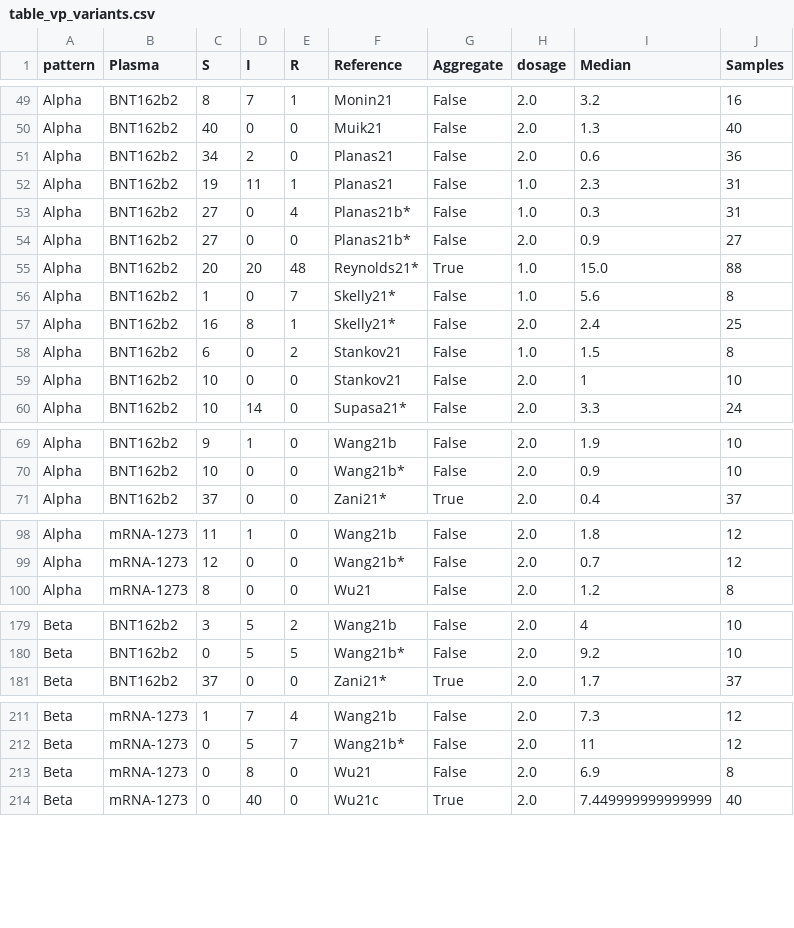
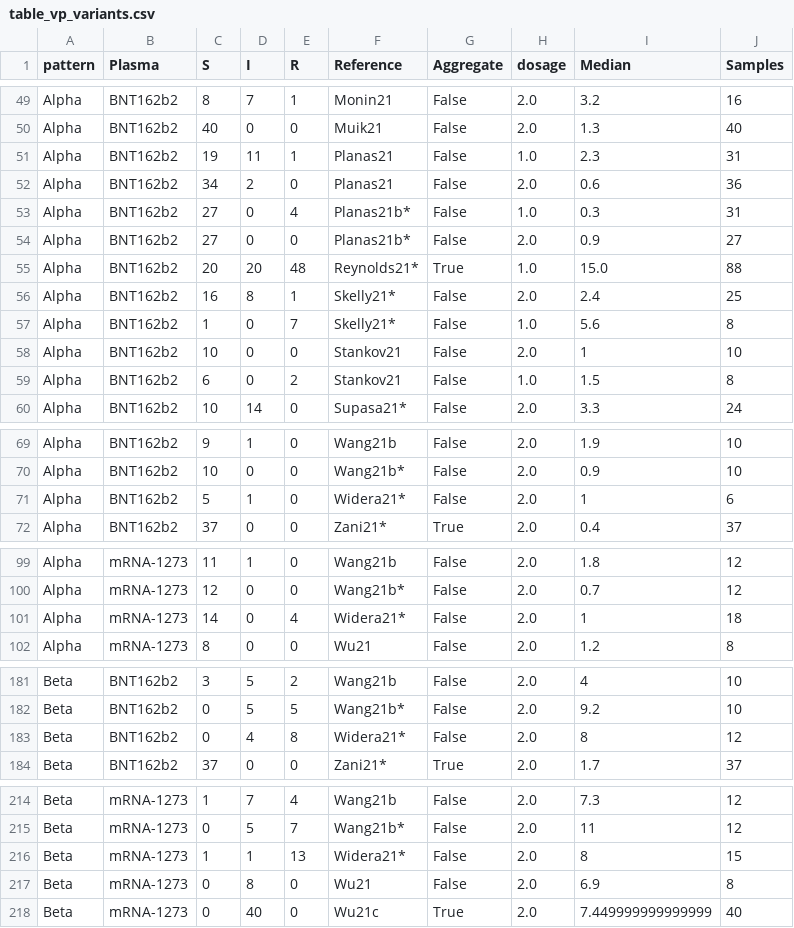
Before and after one commit to hivdb/covid-drdb-reports, a CSV file: report_tables/table_vp_variants.csv, drawn as a sheet; only a part is shown, gaps mark what is left out; the diff covers the shown part only.

```diff
--- a/report_tables/table_vp_variants.csv
+++ b/report_tables/table_vp_variants.csv
@@ -50,4 +50,4 @@ Alpha,BNT162b2,8,7,1,Monin21,False,2.0,3.2,16
 Alpha,BNT162b2,40,0,0,Muik21,False,2.0,1.3,40
+Alpha,BNT162b2,19,11,1,Planas21,False,1.0,2.3,31
 Alpha,BNT162b2,34,2,0,Planas21,False,2.0,0.6,36
-Alpha,BNT162b2,19,11,1,Planas21,False,1.0,2.3,31
 Alpha,BNT162b2,27,0,4,Planas21b*,False,1.0,0.3,31
@@ -55,6 +55,6 @@ Alpha,BNT162b2,27,0,0,Planas21b*,False,2.0,0.9,27
 Alpha,BNT162b2,20,20,48,Reynolds21*,True,1.0,15.0,88
+Alpha,BNT162b2,16,8,1,Skelly21*,False,2.0,2.4,25
 Alpha,BNT162b2,1,0,7,Skelly21*,False,1.0,5.6,8
-Alpha,BNT162b2,16,8,1,Skelly21*,False,2.0,2.4,25
+Alpha,BNT162b2,10,0,0,Stankov21,False,2.0,1,10
 Alpha,BNT162b2,6,0,2,Stankov21,False,1.0,1.5,8
-Alpha,BNT162b2,10,0,0,Stankov21,False,2.0,1,10
 Alpha,BNT162b2,10,14,0,Supasa21*,False,2.0,3.3,24
@@ -70,2 +70,3 @@ Alpha,BNT162b2,9,1,0,Wang21b,False,2.0,1.9,10
 Alpha,BNT162b2,10,0,0,Wang21b*,False,2.0,0.9,10
+Alpha,BNT162b2,5,1,0,Widera21*,False,2.0,1,6
 Alpha,BNT162b2,37,0,0,Zani21*,True,2.0,0.4,37
@@ -99,2 +100,3 @@ Alpha,mRNA-1273,11,1,0,Wang21b,False,2.0,1.8,12
 Alpha,mRNA-1273,12,0,0,Wang21b*,False,2.0,0.7,12
+Alpha,mRNA-1273,14,0,4,Widera21*,False,2.0,1,18
 Alpha,mRNA-1273,8,0,0,Wu21,False,2.0,1.2,8
@@ -180,2 +182,3 @@ Beta,BNT162b2,3,5,2,Wang21b,False,2.0,4,10
 Beta,BNT162b2,0,5,5,Wang21b*,False,2.0,9.2,10
+Beta,BNT162b2,0,4,8,Widera21*,False,2.0,8,12
 Beta,BNT162b2,37,0,0,Zani21*,True,2.0,1.7,37
@@ -212,2 +215,3 @@ Beta,mRNA-1273,1,7,4,Wang21b,False,2.0,7.3,12
 Beta,mRNA-1273,0,5,7,Wang21b*,False,2.0,11,12
+Beta,mRNA-1273,1,1,13,Widera21*,False,2.0,8,15
 Beta,mRNA-1273,0,8,0,Wu21,False,2.0,6.9,8
```
Also changed, not shown: 8 moved rows elsewhere in this file, report_tables/summary_not_wildtype.csv, report_tables/summary_variant_combo.csv, 41 other files.
